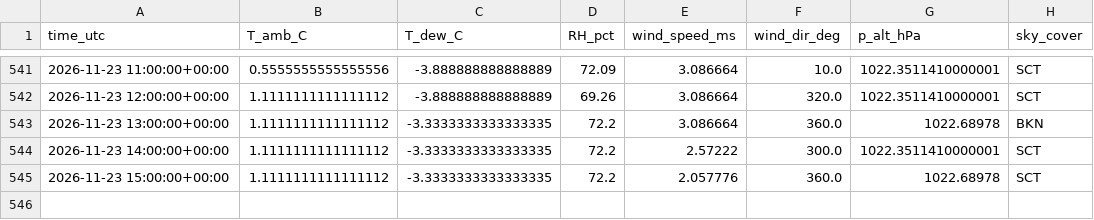
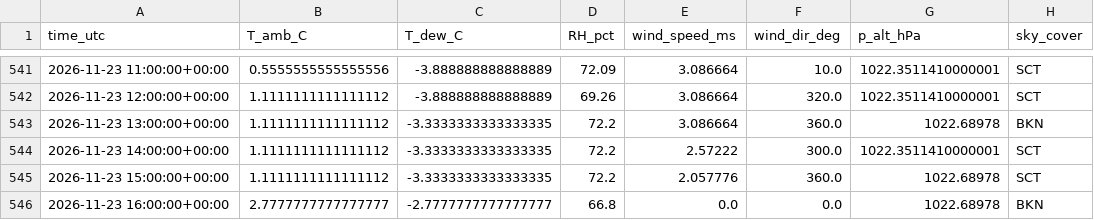
Before and after one commit to pratikrajpandey1/Live_Temperature_LSTM, a CSV file: data/obs/KABQ_2026-11.csv, drawn as a sheet; only a part is shown, gaps mark what is left out; the diff names each change by its address in the sheet, - before the commit and + after, or states it on an @@ line.

```diff
--- a/data/obs/KABQ_2026-11.csv
+++ b/data/obs/KABQ_2026-11.csv
+row 546: 2026-11-23 16:00:00+00:00 | 2.7777777777777777 | -2.7777777777777777 | 66.8 | 0.0 | 0.0 | 1022.68978 | BKN
```
Also changed, not shown: data/forecasts/2026-11-23.csv, 2 other files.
